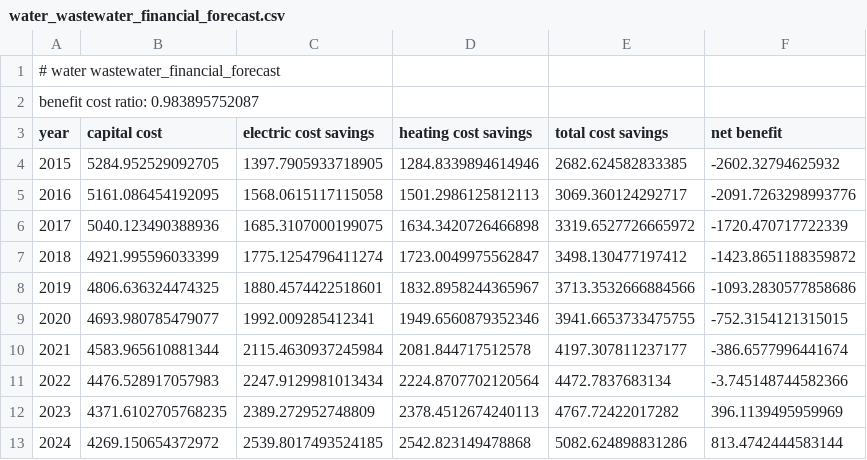
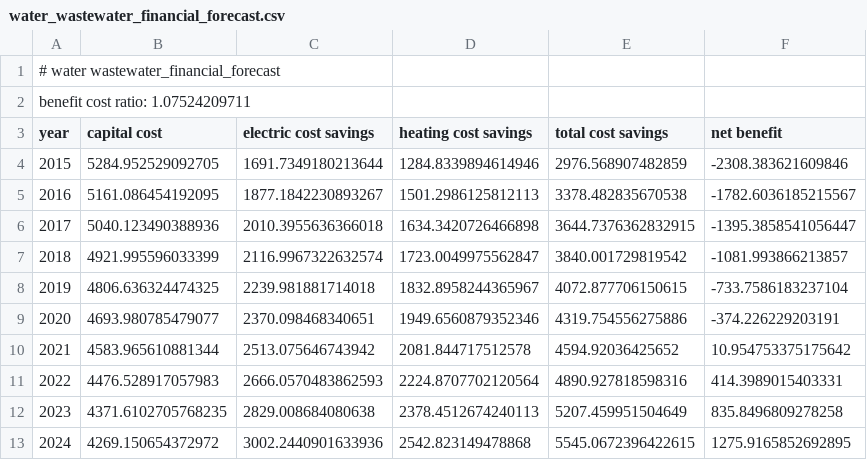
Before and after one commit to gina-alaska/alaska_affordable_energy_model, a CSV file: test_case/baseline_results/model_outputs/water_wastewater_financial_forecast.csv, drawn as a sheet; only a part is shown; the diff covers the shown part only.

```diff
--- a/test_case/baseline_results/model_outputs/water_wastewater_financial_forecast.csv
+++ b/test_case/baseline_results/model_outputs/water_wastewater_financial_forecast.csv
@@ -1,13 +1,13 @@
 # water wastewater_financial_forecast
-benefit cost ratio: 0.983895752087
+benefit cost ratio: 1.07524209711
 year,capital cost,electric cost savings,heating cost savings,total cost savings,net benefit
-2015,5284.952529092705,1397.7905933718905,1284.8339894614946,2682.624582833385,-2602.32794625932
-2016,5161.086454192095,1568.0615117115058,1501.2986125812113,3069.360124292717,-2091.7263298993776
-2017,5040.123490388936,1685.3107000199075,1634.3420726466898,3319.6527726665972,-1720.470717722339
-2018,4921.995596033399,1775.1254796411274,1723.0049975562847,3498.130477197412,-1423.8651188359872
-2019,4806.636324474325,1880.4574422518601,1832.8958244365967,3713.3532666884566,-1093.2830577858686
-2020,4693.980785479077,1992.009285412341,1949.6560879352346,3941.6653733475755,-752.3154121315015
-2021,4583.965610881344,2115.4630937245984,2081.844717512578,4197.307811237177,-386.6577996441674
-2022,4476.528917057983,2247.9129981013434,2224.8707702120564,4472.7837683134,-3.745148744582366
-2023,4371.6102705768235,2389.272952748809,2378.4512674240113,4767.72422017282,396.1139495959969
-2024,4269.150654372972,2539.8017493524185,2542.823149478868,5082.624898831286,813.4742444583144
+2015,5284.952529092705,1691.7349180213644,1284.8339894614946,2976.568907482859,-2308.383621609846
+2016,5161.086454192095,1877.1842230893267,1501.2986125812113,3378.482835670538,-1782.6036185215567
+2017,5040.123490388936,2010.3955636366018,1634.3420726466898,3644.7376362832915,-1395.3858541056447
+2018,4921.995596033399,2116.9967322632574,1723.0049975562847,3840.001729819542,-1081.993866213857
+2019,4806.636324474325,2239.981881714018,1832.8958244365967,4072.877706150615,-733.7586183237104
+2020,4693.980785479077,2370.098468340651,1949.6560879352346,4319.754556275886,-374.226229203191
+2021,4583.965610881344,2513.075646743942,2081.844717512578,4594.92036425652,10.954753375175642
+2022,4476.528917057983,2666.0570483862593,2224.8707702120564,4890.927818598316,414.3989015403331
+2023,4371.6102705768235,2829.008684080638,2378.4512674240113,5207.459951504649,835.8496809278258
+2024,4269.150654372972,3002.2440901633936,2542.823149478868,5545.0672396422615,1275.9165852692895
```
Also changed, not shown: 17 edited cells elsewhere in this file, test_case/baseline_results/model_outputs/community_buildings_electric_forecast.csv, test_case/baseline_results/model_outputs/community_buildings_financial_forecast.csv, 4 other files.
